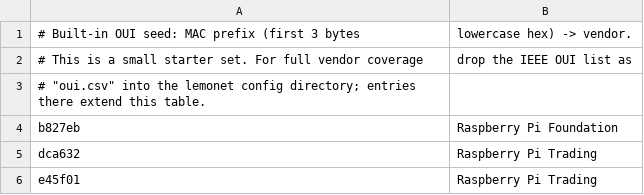
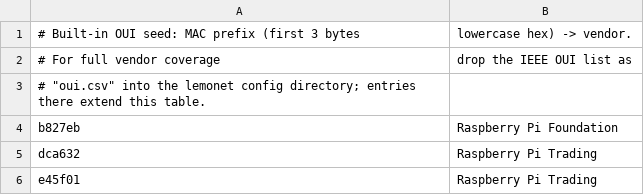
Before and after one commit to yusufornek/lemonet, a CSV file: internal/engine/data/oui.csv, drawn as a sheet.

```diff
--- a/internal/engine/data/oui.csv
+++ b/internal/engine/data/oui.csv
@@ -1,3 +1,3 @@
 # Built-in OUI seed: MAC prefix (first 3 bytes, lowercase hex) -> vendor.
-# This is a small starter set. For full vendor coverage, drop the IEEE OUI list as
+# For full vendor coverage, drop the IEEE OUI list as
 # "oui.csv" into the lemonet config directory; entries there extend this table.
```
Also changed, not shown: 57 other files.
